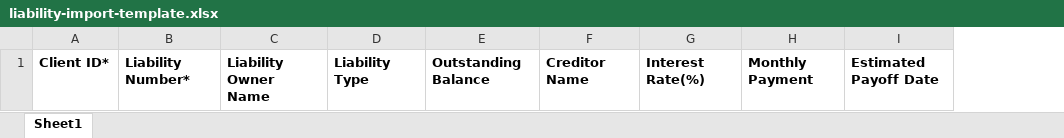
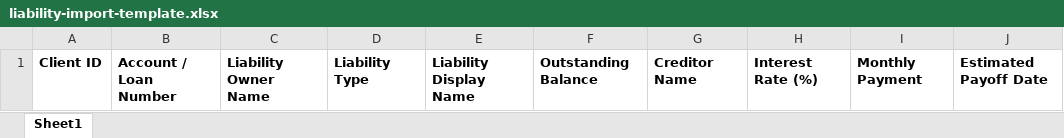
Before and after one commit to Jevohngg/SurgeTK, an Excel workbook: public/downloads/liability-import-template.xlsx, sheet Sheet1, drawn as a sheet; values as stored, in another font and other column widths than the file's, no borders; removed rows and columns are numbered as before the commit, all else as after; the diff names each change by its address in the sheet, - before the commit and + after, or states it on an @@ line.

```diff
--- a/public/downloads/liability-import-template.xlsx (sheet Sheet1)
+++ b/public/downloads/liability-import-template.xlsx (sheet Sheet1)
-column A, row 1: Client ID*
-column B, row 1: Liability Number*
+column A, row 1: Client ID
+column B, row 1: Account / Loan Number
+column E, row 1: Liability Display Name
-column G, row 1: Interest Rate(%)
+column H, row 1: Interest Rate (%)
```
Also changed, not shown: public/downloads/account-billing-import-template.xlsx, public/downloads/beneficiary-account-import-template.xlsx, 18 other files.
